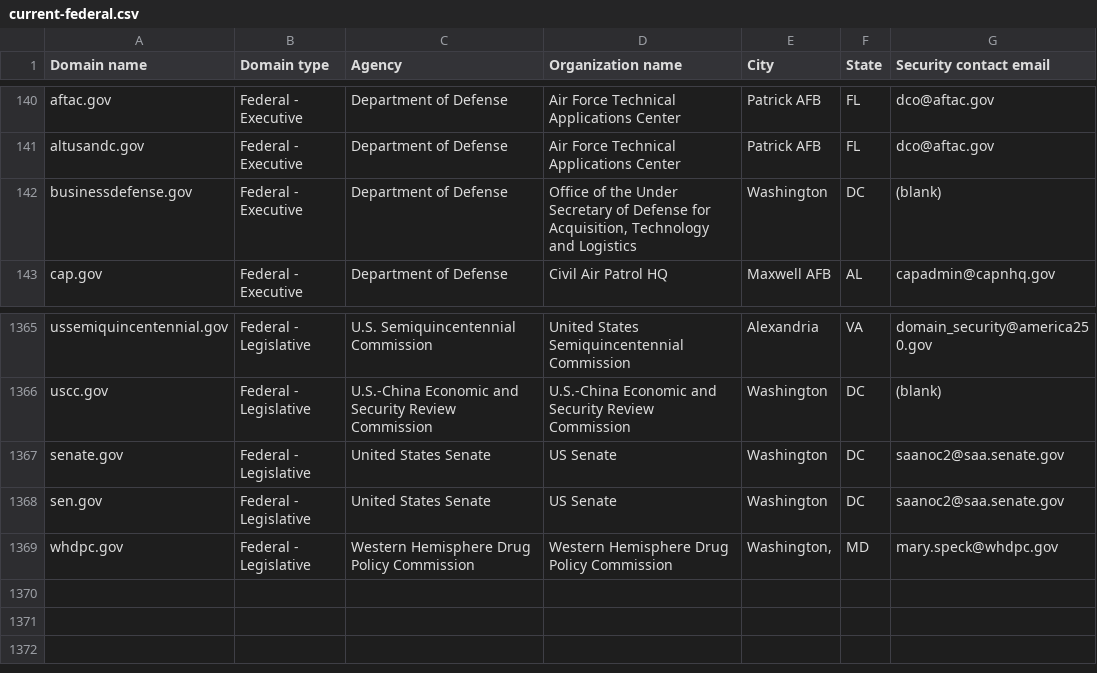
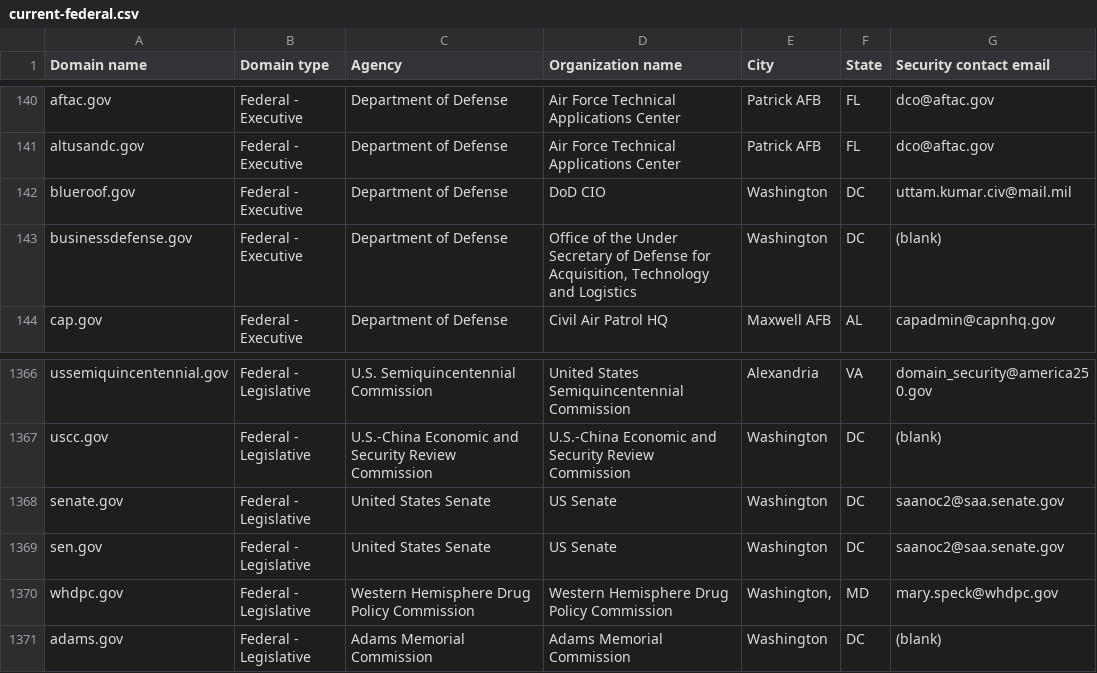
Before and after one commit to LadyPhoeynix/dotgov-data, a CSV file: current-federal.csv, drawn as a sheet; only a part is shown, gaps mark what is left out; the diff names each change by its address in the sheet, - before the commit and + after, or states it on an @@ line.

Commit message:
Flat: latest data (2024-10-10T06:33:46.004Z) {   "date": "2024-10-10T06:33:46.004Z",   "files": [     {       "name": "current-federal.csv",       "deltaBytes": 210,       "source": "https://manage.get.gov/api/v1/get-report/current-federal"     },     {       "name": "current-full.csv",       "deltaBytes": 1585,       "source": "https://manage.get.gov/api/v1/get-report/current-full"     }   ] }

```diff
--- a/current-federal.csv
+++ b/current-federal.csv
+row 142: blueroof.gov | Federal - Executive | Department of Defense | DoD CIO | Washington | DC | uttam.kumar.civ@mail.mil
+row 1371: adams.gov | Federal - Legislative | Adams Memorial Commission | Adams Memorial Commission | Washington | DC | (blank)
```
Also changed, not shown: 1 other file.
